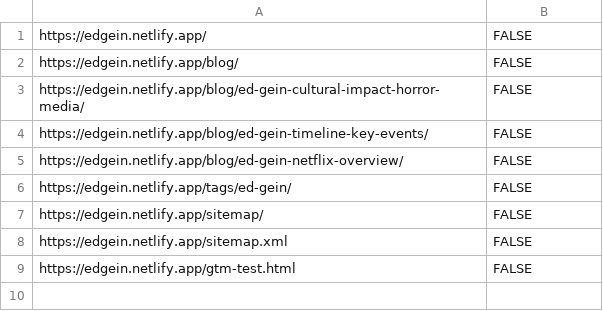
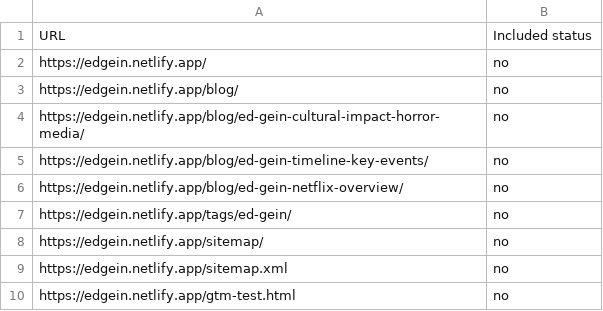
Before and after one commit to lkfry123/true-crime, a CSV file: tag-coverage/tag_coverage_no_header.csv, drawn as a sheet.

```diff
--- a/tag-coverage/tag_coverage_no_header.csv
+++ b/tag-coverage/tag_coverage_no_header.csv
@@ -1,9 +1,10 @@
-https://edgein.netlify.app/,FALSE
-https://edgein.netlify.app/blog/,FALSE
-https://edgein.netlify.app/blog/ed-gein-cultural-impact-horror-media/,FALSE
-https://edgein.netlify.app/blog/ed-gein-timeline-key-events/,FALSE
-https://edgein.netlify.app/blog/ed-gein-netflix-overview/,FALSE
-https://edgein.netlify.app/tags/ed-gein/,FALSE
-https://edgein.netlify.app/sitemap/,FALSE
-https://edgein.netlify.app/sitemap.xml,FALSE
-https://edgein.netlify.app/gtm-test.html,FALSE
+URL,Included status
+https://edgein.netlify.app/,no
+https://edgein.netlify.app/blog/,no
+https://edgein.netlify.app/blog/ed-gein-cultural-impact-horror-media/,no
+https://edgein.netlify.app/blog/ed-gein-timeline-key-events/,no
+https://edgein.netlify.app/blog/ed-gein-netflix-overview/,no
+https://edgein.netlify.app/tags/ed-gein/,no
+https://edgein.netlify.app/sitemap/,no
+https://edgein.netlify.app/sitemap.xml,no
+https://edgein.netlify.app/gtm-test.html,no
```
Also changed, not shown: 2 other files.
